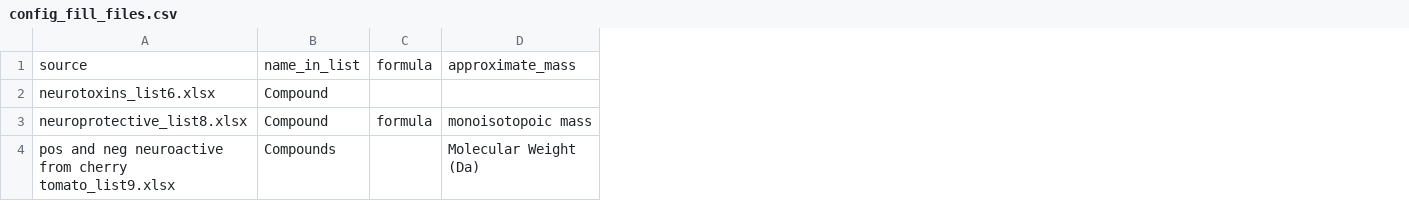
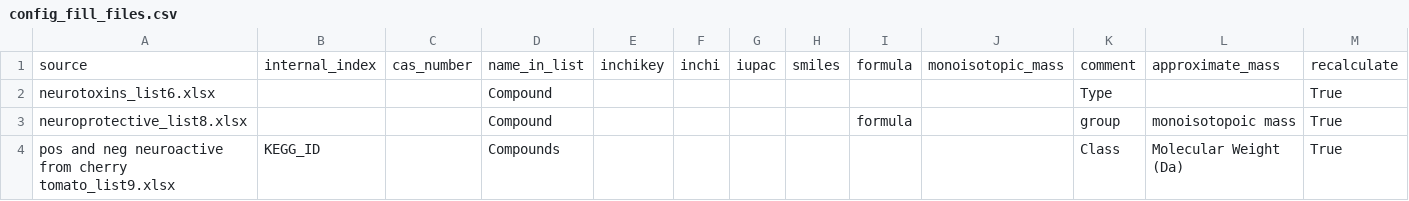
Before and after one commit to mrgulin/merge_suspect_list_tables, a CSV file: config_fill_files.csv, drawn as a sheet; the diff names each change by its address in the sheet, - before the commit and + after, or states it on an @@ line.

Commit message:
Starting to add table filler

```diff
--- a/config_fill_files.csv
+++ b/config_fill_files.csv
+column B, rows 1-4: internal_index |  |  | KEGG_ID
+column C, row 1: cas_number
+column E, row 1: inchikey
+column F, row 1: inchi
+column G, row 1: iupac
+column H, row 1: smiles
+column J, row 1: monoisotopic_mass
+column K, rows 1-4: comment | Type | group | Class
+column M, rows 1-4: recalculate | True | True | True
```
Also changed, not shown: 1 other file.
